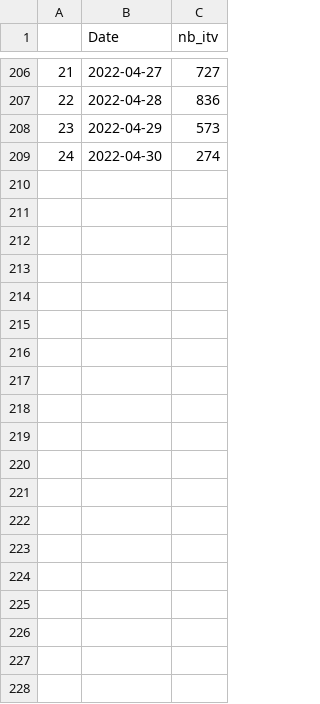
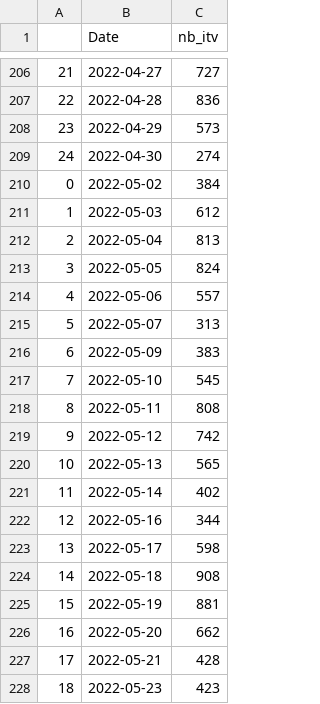
Before and after one commit to ftastet/techlit, a CSV file: itv_cleaned_abaques.csv, drawn as a sheet; only a part is shown, gaps mark what is left out; the diff covers the shown part only.

```diff
--- a/itv_cleaned_abaques.csv
+++ b/itv_cleaned_abaques.csv
@@ -209 +209,20 @@
 24,2022-04-30,274
+0,2022-05-02,384
+1,2022-05-03,612
+2,2022-05-04,813
+3,2022-05-05,824
+4,2022-05-06,557
+5,2022-05-07,313
+6,2022-05-09,383
+7,2022-05-10,545
+8,2022-05-11,808
+9,2022-05-12,742
+10,2022-05-13,565
+11,2022-05-14,402
+12,2022-05-16,344
+13,2022-05-17,598
+14,2022-05-18,908
+15,2022-05-19,881
+16,2022-05-20,662
+17,2022-05-21,428
+18,2022-05-23,423
```
Also changed, not shown: 33 added rows elsewhere in this file, 3 other files.
